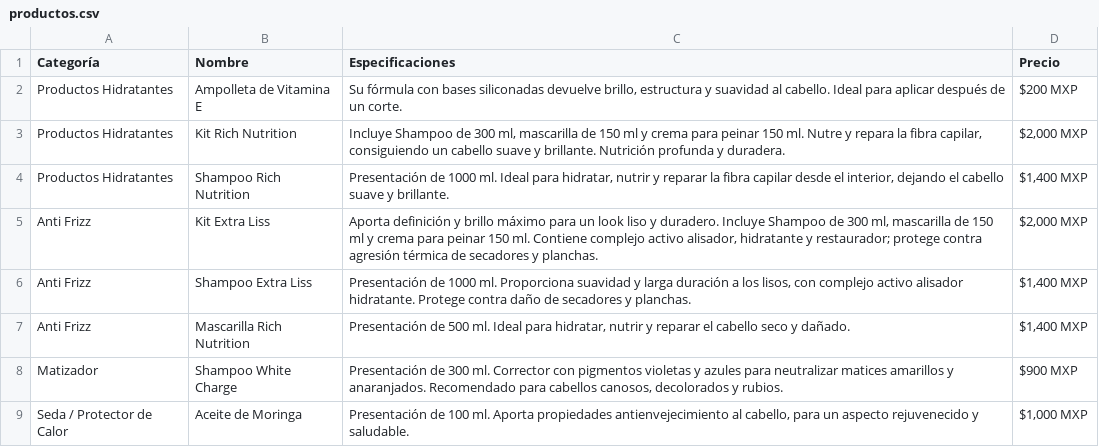
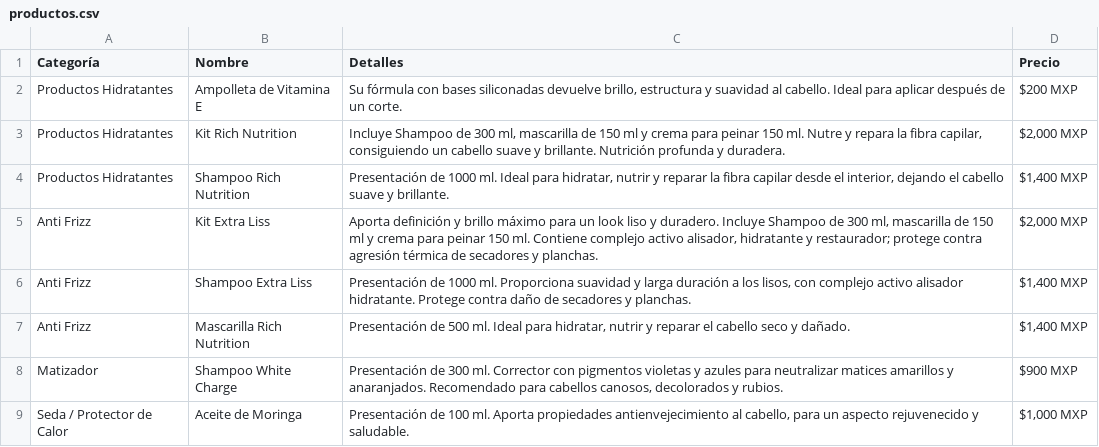
Before and after one commit to JossBelSal/verde-oliva-agent, a CSV file: data/productos.csv, drawn as a sheet.

```diff
--- a/data/productos.csv
+++ b/data/productos.csv
@@ -1,2 +1,2 @@
-Categoría,Nombre,Especificaciones,Precio
+Categoría,Nombre,Detalles,Precio
 Productos Hidratantes,Ampolleta de Vitamina E,"Su fórmula con bases siliconadas devuelve brillo, estructura y suavidad al cabello. Ideal para aplicar después de un corte.",$200 MXP
```
Also changed, not shown: 6 other files.
